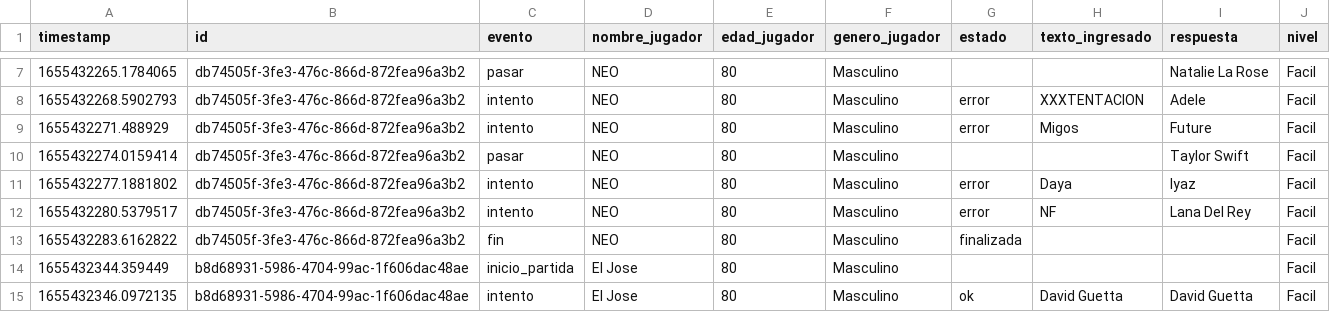
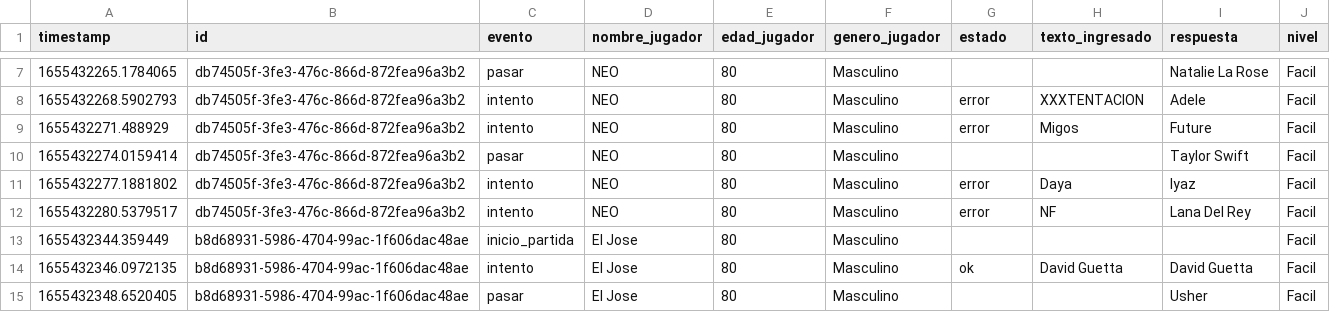
Before and after one commit to lucasAr9/Seminario-de-Python-trabajo-integrador, a CSV file: recursos/registros/datos_de_jugadas.csv, drawn as a sheet; only a part is shown, gaps mark what is left out; the shorter side is filled out with more unchanged rows; the diff names each change by its address in the sheet, - before the commit and + after, or states it on an @@ line.

Commit message:
ahora toma en cuenta las partidas sin estado de fin

```diff
--- a/recursos/registros/datos_de_jugadas.csv
+++ b/recursos/registros/datos_de_jugadas.csv
-row 13: 1655432283.6162822 | db74505f-3fe3-476c-866d-872fea96a3b2 | fin | NEO | 80 | Masculino | finalizada |  |  | Facil
```
Also changed, not shown: 2 other files.
